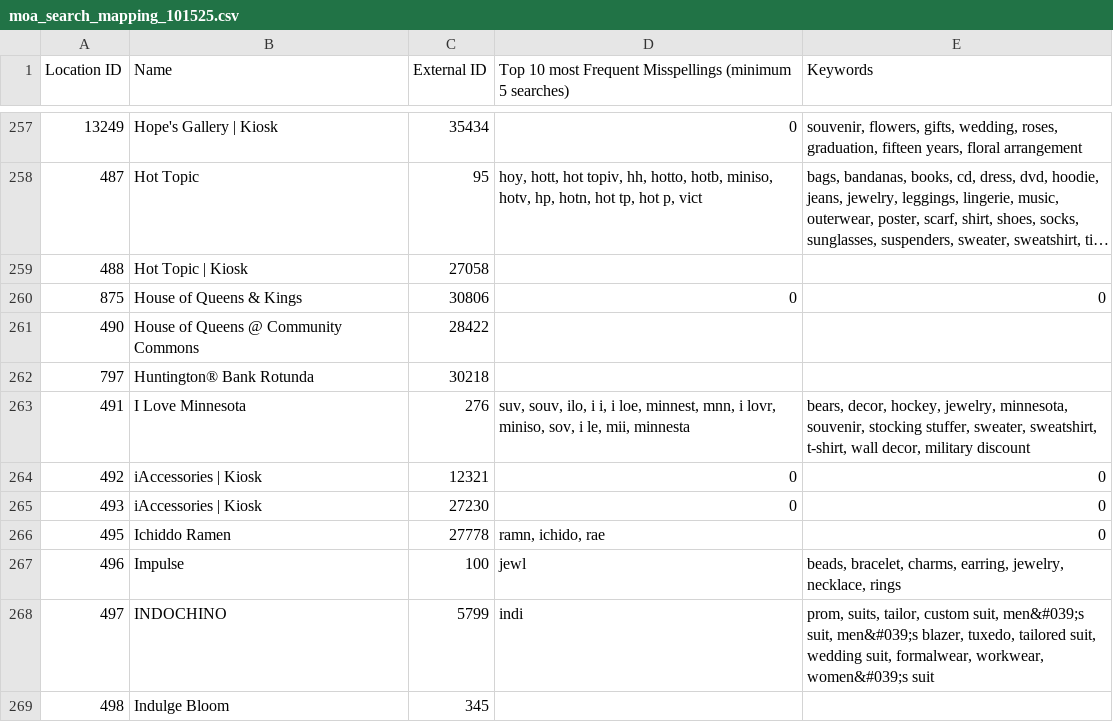
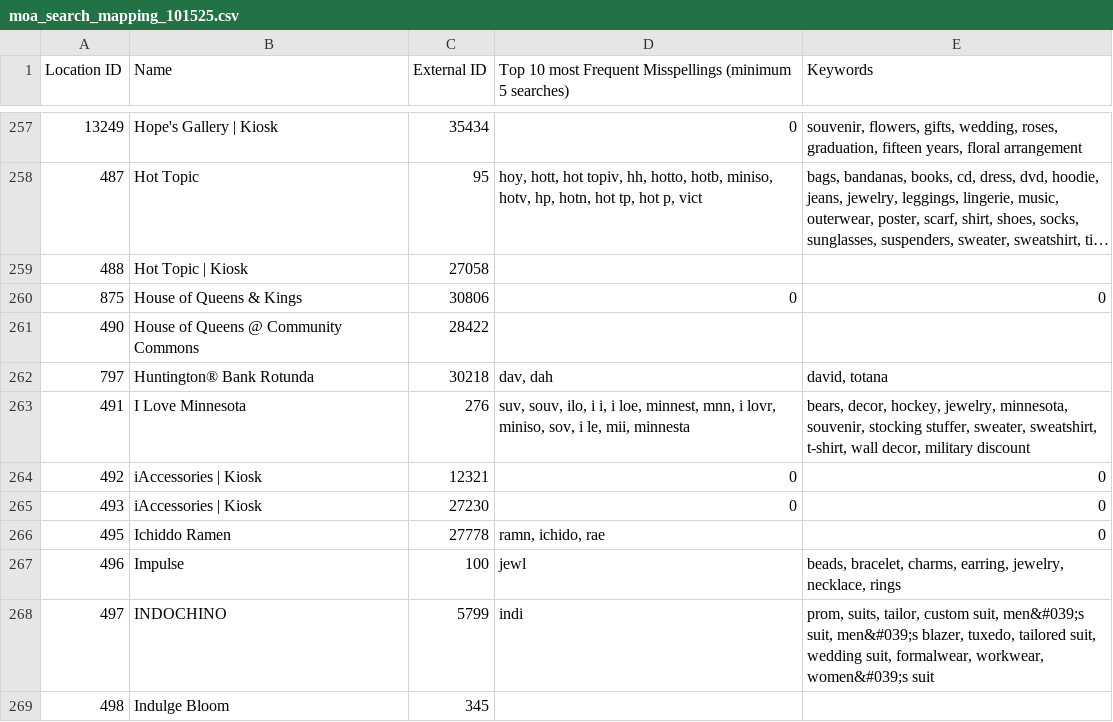
Before and after one commit to dayerdl/growth-landing-page, a CSV file: data/moa_search_mapping_101525.csv, drawn as a sheet; only a part is shown, gaps mark what is left out; long unchanged cells end in ….

Commit message:
test data

```diff
--- a/data/moa_search_mapping_101525.csv
+++ b/data/moa_search_mapping_101525.csv
@@ -261,3 +261,3 @@ Location ID,Name,External ID,Top 10 most Frequent Misspellings (minimum 5 search
 490,House of Queens @ Community Commons,28422,,
-797,Huntington® Bank Rotunda,30218,,
+797,Huntington® Bank Rotunda,30218,"dav, dah","david, totana"
 491,I Love Minnesota,276,"suv, souv, ilo, i i, i loe, minnest, mnn, i lovr, miniso, sov, i le, mii, minnesta","bears, decor, hockey, jewelry, minnesota, souvenir, stocking stuffer, sweater, sweatshirt, t-shirt, wall decor, military discount"
```
